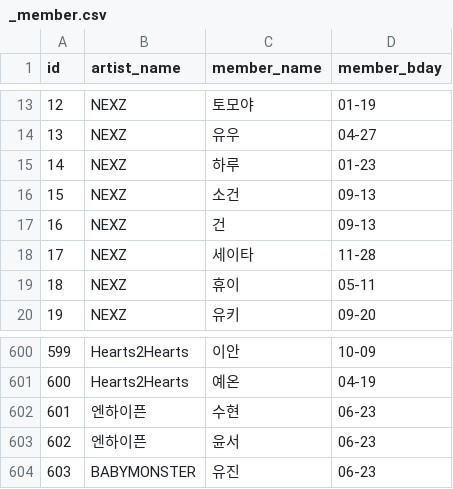
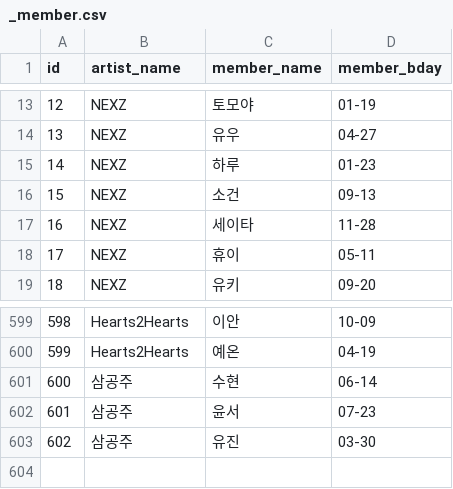
Before and after one commit to 3gongju/oddoke, a CSV file: _member.csv, drawn as a sheet; only a part is shown, gaps mark what is left out; removed rows and columns are numbered as before the commit, all else as after; the diff names each change by its address in the sheet, - before the commit and + after, or states it on an @@ line.

```diff
--- a/_member.csv
+++ b/_member.csv
-row 17: 16 | NEXZ | 건 | 09-13
@@ column A (id) renumbered from row 17 down @@
-B601:B602 (artist_name): 엔하이픈
+B601:B602 (artist_name): 삼공주
-D601 (member_bday): 06-23
+D601 (member_bday): 06-14
-D602 (member_bday): 06-23
+D602 (member_bday): 07-23
-B603 (artist_name): BABYMONSTER
+B603 (artist_name): 삼공주
-D603 (member_bday): 06-23
+D603 (member_bday): 03-30
```
Also changed, not shown: 13 other files.
